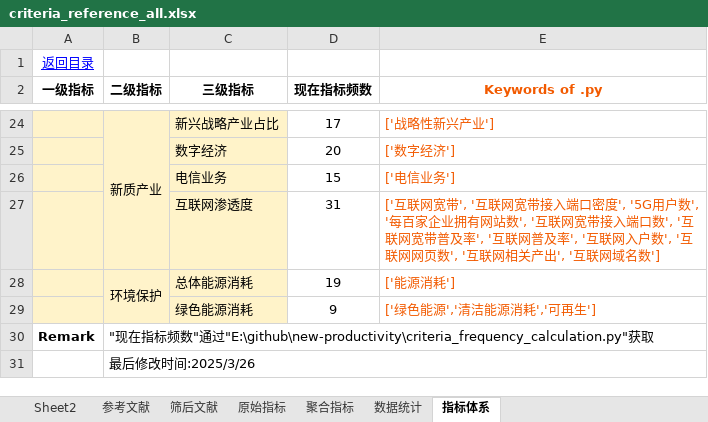
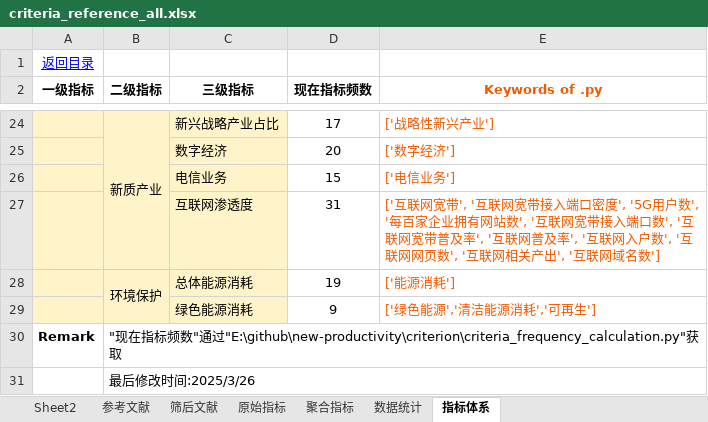
Before and after one commit to ina2002/new-productivity, an Excel workbook: criterion/criteria_reference_all.xlsx, sheet 指标体系, drawn as a sheet; only a part is shown, gaps mark what is left out; values as stored, in another font and other column widths than the file's, no borders; the diff names each change by its address in the sheet, - before the commit and + after, or states it on an @@ line.

Commit message:
指标体系

```diff
--- a/criterion/criteria_reference_all.xlsx (sheet 指标体系)
+++ b/criterion/criteria_reference_all.xlsx (sheet 指标体系)
-B30 (二级指标): …通过"E:\github\new-productivity\criteria_frequency_calculation.py"获取
+B30 (二级指标): …通过"E:\github\new-productivity\criterion\criteria_frequency_calculation.py"获取
```
Also changed, not shown: 1 other file.
